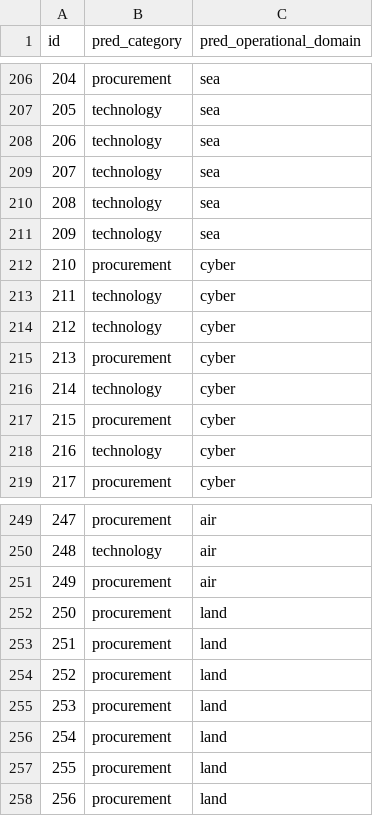
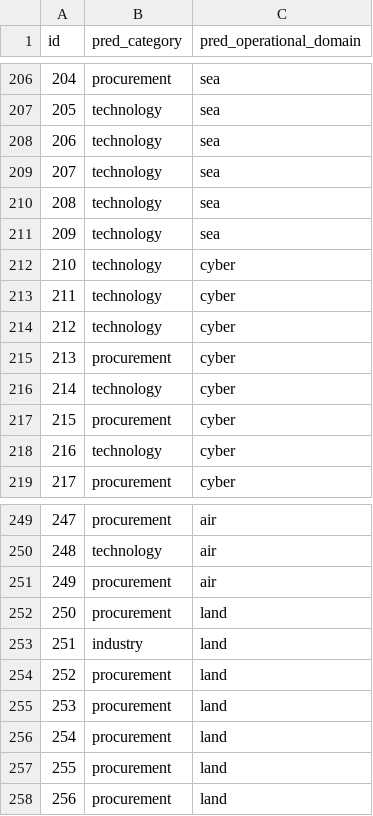
Before and after one commit to sanlee-ys/defense-news-classifier, a CSV file: evals/predictions.csv, drawn as a sheet; only a part is shown, gaps mark what is left out; the diff covers the shown part only.

```diff
--- a/evals/predictions.csv
+++ b/evals/predictions.csv
@@ -211,3 +211,3 @@ id,pred_category,pred_operational_domain
 209,technology,sea
-210,procurement,cyber
+210,technology,cyber
 211,technology,cyber
@@ -252,3 +252,3 @@ id,pred_category,pred_operational_domain
 250,procurement,land
-251,procurement,land
+251,industry,land
 252,procurement,land
```
Also changed, not shown: 16 edited cells elsewhere in this file, evals/misclassifications.csv, 5 other files.
